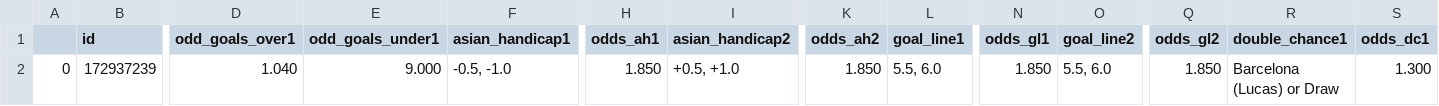
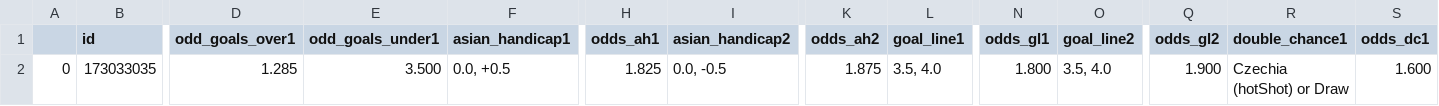
Before and after one commit to solovee/ProjBotAposta, a CSV file: df_que_chega_pra_preProcessGeneral_X.csv, drawn as a sheet; only a part is shown, gaps mark what is left out; the diff covers the shown part only; the diff names each change by its address in the sheet, - before the commit and + after, or states it on an @@ line.

```diff
--- a/df_que_chega_pra_preProcessGeneral_X.csv
+++ b/df_que_chega_pra_preProcessGeneral_X.csv
-B2 (id): 172937239
+B2 (id): 173033035
-D2 (odd_goals_over1): 1.040
+D2 (odd_goals_over1): 1.285
-E2 (odd_goals_under1): 9.000
+E2 (odd_goals_under1): 3.500
-F2 (asian_handicap1): -0.5, -1.0
+F2 (asian_handicap1): 0.0, +0.5
-H2 (odds_ah1): 1.850
+H2 (odds_ah1): 1.825
-I2 (asian_handicap2): +0.5, +1.0
+I2 (asian_handicap2): 0.0, -0.5
-K2 (odds_ah2): 1.850
+K2 (odds_ah2): 1.875
-L2 (goal_line1): 5.5, 6.0
+L2 (goal_line1): 3.5, 4.0
-N2 (odds_gl1): 1.850
+N2 (odds_gl1): 1.800
-O2 (goal_line2): 5.5, 6.0
+O2 (goal_line2): 3.5, 4.0
-Q2 (odds_gl2): 1.850
+Q2 (odds_gl2): 1.900
-R2 (double_chance1): Barcelona (Lucas) or Draw
+R2 (double_chance1): Czechia (hotShot) or Draw
-S2 (odds_dc1): 1.300
+S2 (odds_dc1): 1.600
```
Also changed, not shown: 8 edited cells elsewhere in this file, oqsaideestasgerais.csv, oque_sai_do_dadosDataframe.csv, 10 other files.
